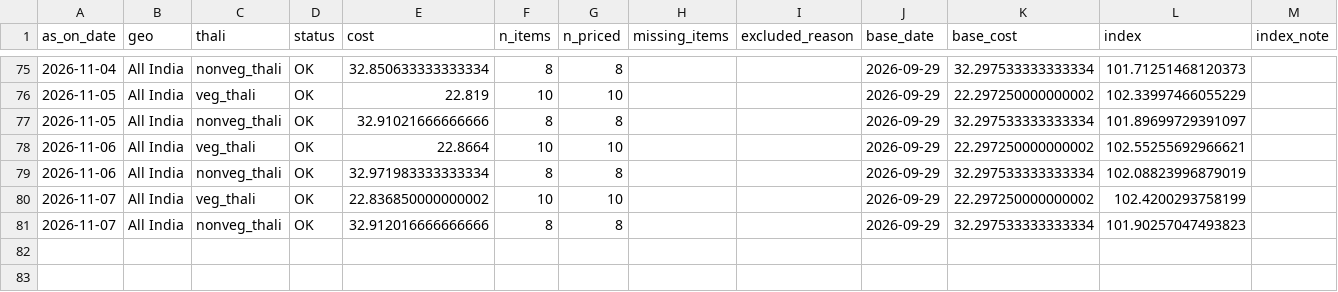
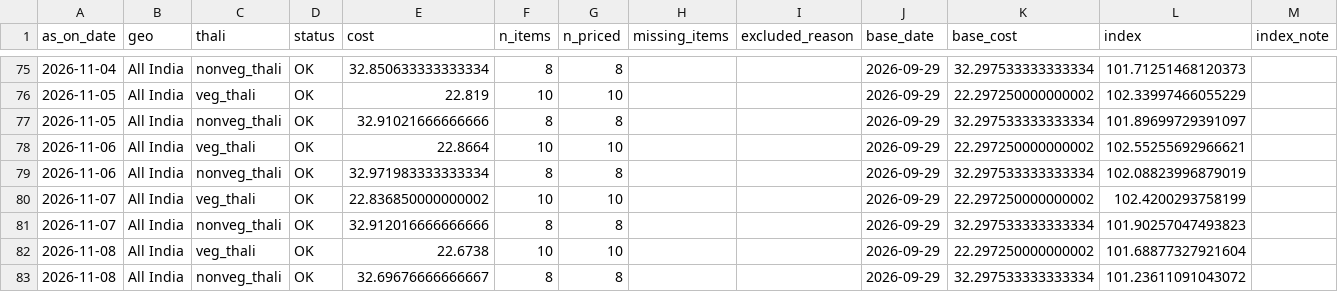
Before and after one commit to shreyasinha1502/thali-flation-index, a CSV file: data/processed/index/thali_index.csv, drawn as a sheet; only a part is shown, gaps mark what is left out; the diff names each change by its address in the sheet, - before the commit and + after, or states it on an @@ line.

```diff
--- a/data/processed/index/thali_index.csv
+++ b/data/processed/index/thali_index.csv
+row 82: 2026-11-08 | All India | veg_thali | OK | 22.6738 | 10 | 10 |  |  | 2026-09-29 | 22.297250000000002 | 101.68877327921604
+row 83: 2026-11-08 | All India | nonveg_thali | OK | 32.69676666666667 | 8 | 8 |  |  | 2026-09-29 | 32.297533333333334 | 101.23611091043072
```
Also changed, not shown: data/processed/index/components.csv, data/processed/index/dq_panel.csv, 5 other files.
